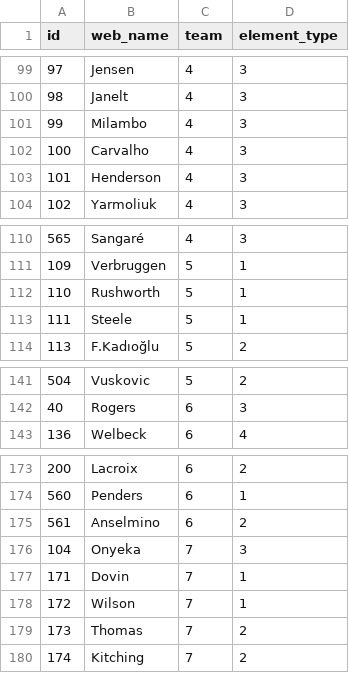
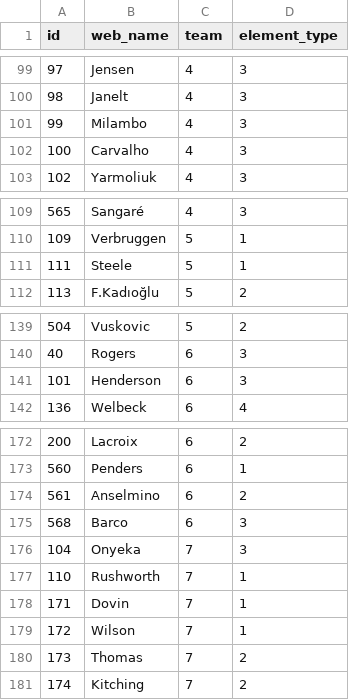
Before and after one commit to Schwetche/fpl_project, a CSV file: data/player_idlist.csv, drawn as a sheet; only a part is shown, gaps mark what is left out.

```diff
--- a/data/player_idlist.csv
+++ b/data/player_idlist.csv
@@ -102,3 +102,2 @@ id,web_name,team,element_type
 100,Carvalho,4,3
-101,Henderson,4,3
 102,Yarmoliuk,4,3
@@ -111,3 +110,2 @@ id,web_name,team,element_type
 109,Verbruggen,5,1
-110,Rushworth,5,1
 111,Steele,5,1
@@ -142,2 +140,3 @@ id,web_name,team,element_type
 40,Rogers,6,3
+101,Henderson,6,3
 136,Welbeck,6,4
@@ -175,3 +174,5 @@ id,web_name,team,element_type
 561,Anselmino,6,2
+568,Barco,6,3
 104,Onyeka,7,3
+110,Rushworth,7,1
 171,Dovin,7,1
```
Also changed, not shown: data/cleaned_players.csv, data/players_raw.csv, 15 other files.
